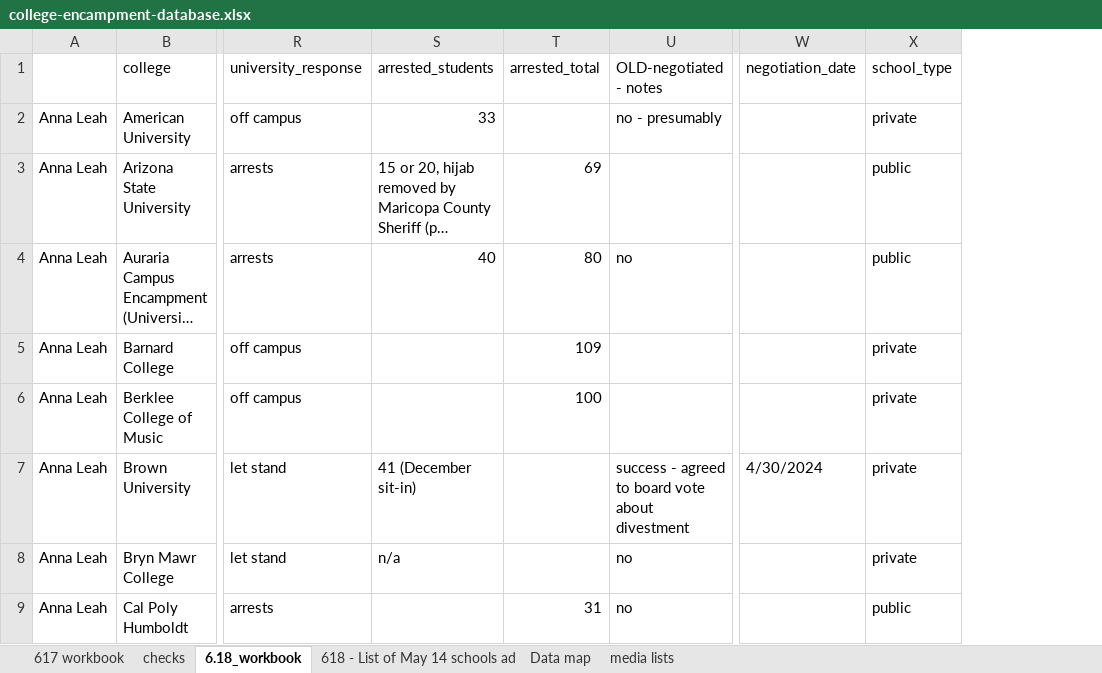
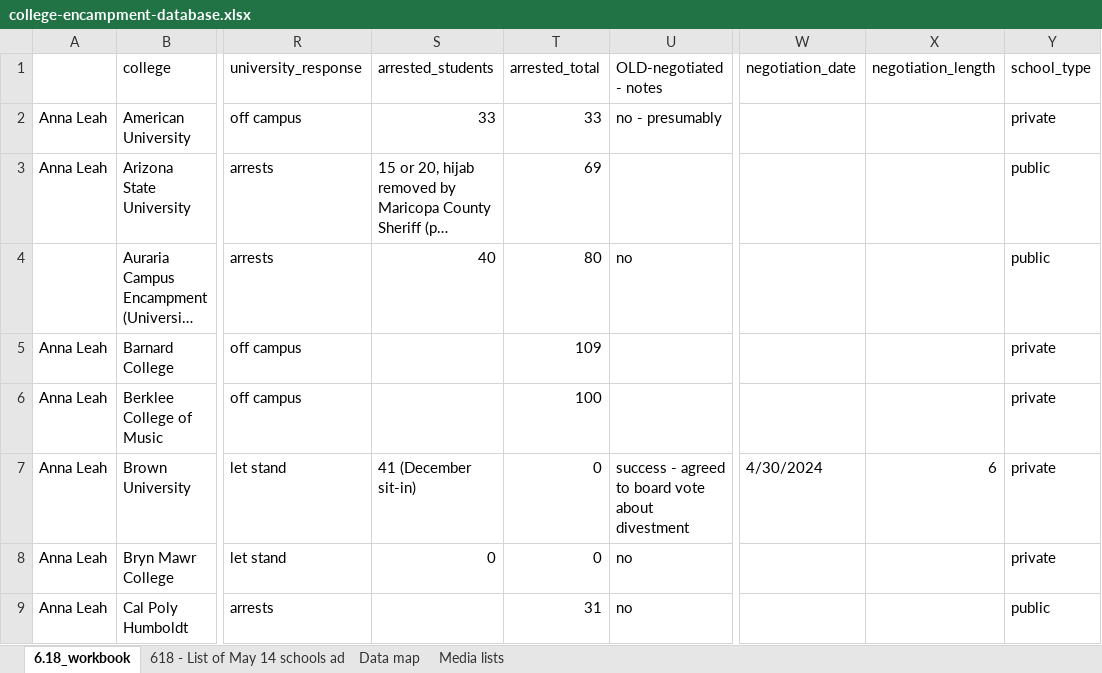
Before and after one commit to emuy42/final-assignment-spring-2024, an Excel workbook: final-assignment/college-encampment-database.xlsx, sheet 6.18_workbook, drawn as a sheet; only a part is shown, gaps mark what is left out; long unchanged cells end in …; values as stored, in another font and other column widths than the file's, no cell formats; charts and pictures and table styles not drawn; the diff covers the shown part only; the diff names each change by its address in the sheet, - before the commit and + after, or states it on an @@ line.

```diff
--- a/final-assignment/college-encampment-database.xlsx (sheet 6.18_workbook)
+++ b/final-assignment/college-encampment-database.xlsx (sheet 6.18_workbook)
@@ sheet tab hidden: 617 workbook @@
@@ sheet tab hidden: checks @@
-sheet tab: media lists
+sheet tab: Media lists
+column X (negotiation_length), row 7: 6
-T2 (arrested_total): (empty)
+T2 (arrested_total): 33
-A4: Anna Leah
+A4: (empty)
-T7:T8 (arrested_total): (empty)
+T7:T8 (arrested_total): 0
-S8 (arrested_students): n/a
+S8 (arrested_students): 0
```
Also changed, not shown: 147 edited cells elsewhere in this sheet, sheet Data map, cell formats, formulas that keep their value, charts or pictures, 7 other files.
